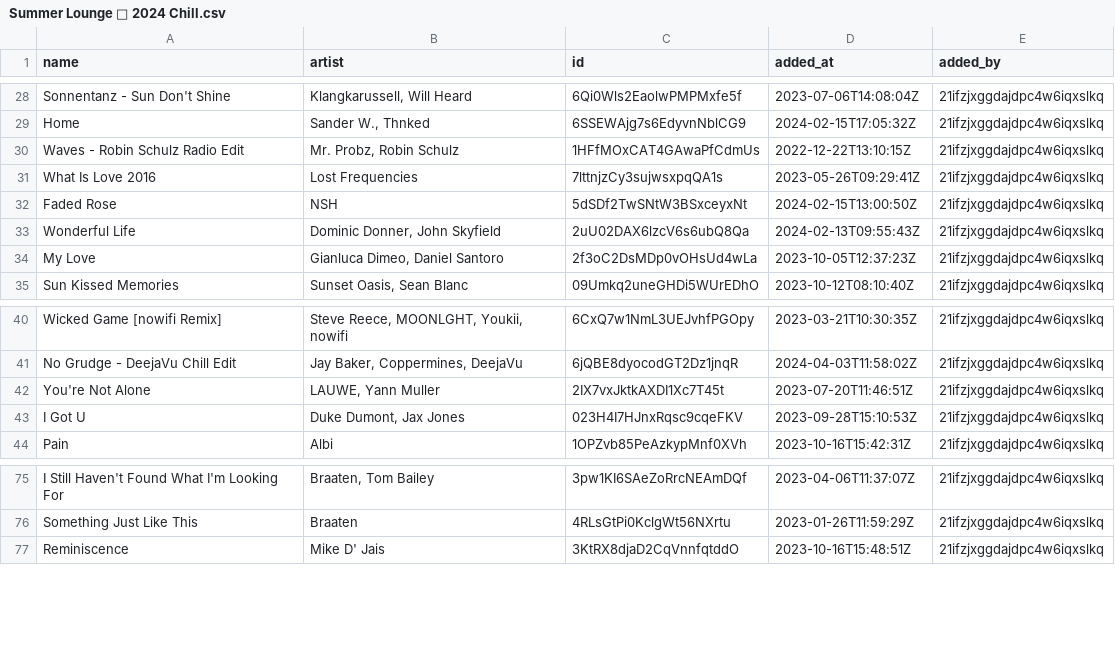
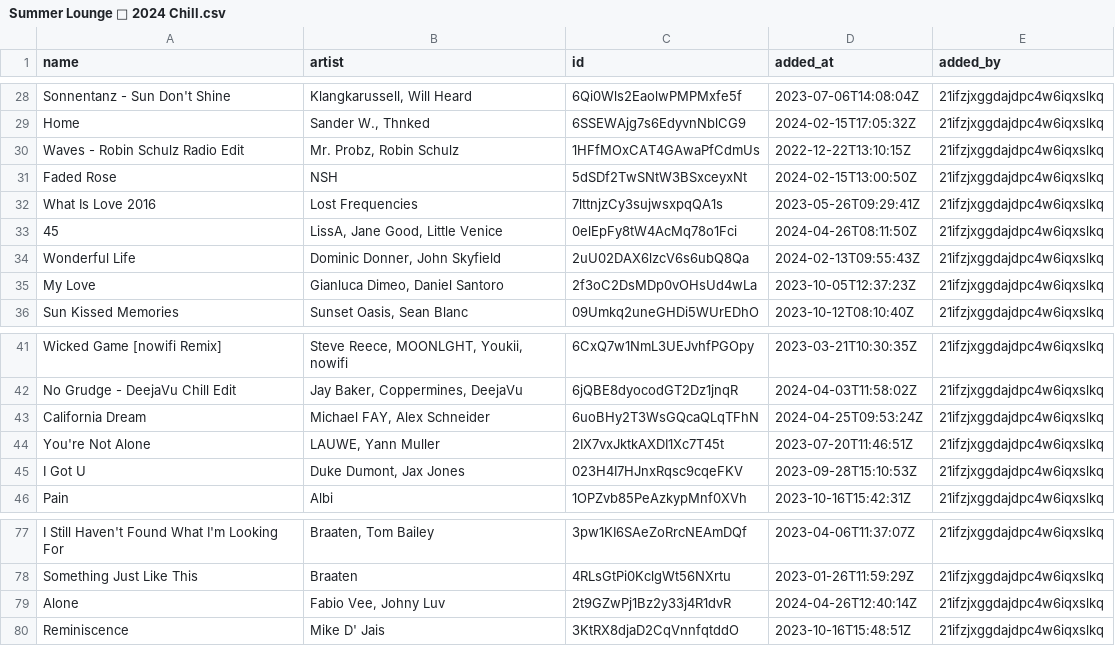
Before and after one commit to Ari-Zerner/spotify-archive, a CSV file: playlists/Summer Lounge 🍦 2024 Chill.csv, drawn as a sheet; only a part is shown, gaps mark what is left out.

```diff
--- a/playlists/Summer Lounge 🍦 2024 Chill.csv
+++ b/playlists/Summer Lounge 🍦 2024 Chill.csv
@@ -30,4 +30,5 @@ Home,"Sander W., Thnked",6SSEWAjg7s6EdyvnNblCG9,2024-02-15T17:05:32Z,21ifzjxggda
 Waves - Robin Schulz Radio Edit,"Mr. Probz, Robin Schulz",1HFfMOxCAT4GAwaPfCdmUs,2022-12-22T13:10:15Z,21ifzjxggdajdpc4w6iqxslkq
+Faded Rose,NSH,5dSDf2TwSNtW3BSxceyxNt,2024-02-15T13:00:50Z,21ifzjxggdajdpc4w6iqxslkq
 What Is Love 2016,Lost Frequencies,7lttnjzCy3sujwsxpqQA1s,2023-05-26T09:29:41Z,21ifzjxggdajdpc4w6iqxslkq
-Faded Rose,NSH,5dSDf2TwSNtW3BSxceyxNt,2024-02-15T13:00:50Z,21ifzjxggdajdpc4w6iqxslkq
+45,"LissA, Jane Good, Little Venice",0elEpFy8tW4AcMq78o1Fci,2024-04-26T08:11:50Z,21ifzjxggdajdpc4w6iqxslkq
 Wonderful Life,"Dominic Donner, John Skyfield",2uU02DAX6lzcV6s6ubQ8Qa,2024-02-13T09:55:43Z,21ifzjxggdajdpc4w6iqxslkq
@@ -41,2 +42,3 @@ Wicked Game [nowifi Remix],"Steve Reece, MOONLGHT, Youkii, nowifi",6CxQ7w1NmL3UE
 No Grudge - DeejaVu Chill Edit,"Jay Baker, Coppermines, DeejaVu",6jQBE8dyocodGT2Dz1jnqR,2024-04-03T11:58:02Z,21ifzjxggdajdpc4w6iqxslkq
+California Dream,"Michael FAY, Alex Schneider",6uoBHy2T3WsGQcaQLqTFhN,2024-04-25T09:53:24Z,21ifzjxggdajdpc4w6iqxslkq
 You're Not Alone,"LAUWE, Yann Muller",2IX7vxJktkAXDI1Xc7T45t,2023-07-20T11:46:51Z,21ifzjxggdajdpc4w6iqxslkq
@@ -76,2 +78,3 @@ I Still Haven't Found What I'm Looking For,"Braaten, Tom Bailey",3pw1KI6SAeZoRrc
 Something Just Like This,Braaten,4RLsGtPi0KclgWt56NXrtu,2023-01-26T11:59:29Z,21ifzjxggdajdpc4w6iqxslkq
+Alone,"Fabio Vee, Johny Luv",2t9GZwPj1Bz2y33j4R1dvR,2024-04-26T12:40:14Z,21ifzjxggdajdpc4w6iqxslkq
 Reminiscence,Mike D' Jais,3KtRX8djaD2CqVnnfqtddO,2023-10-16T15:48:51Z,21ifzjxggdajdpc4w6iqxslkq
```
Also changed, not shown: playlists_metadata.csv.
